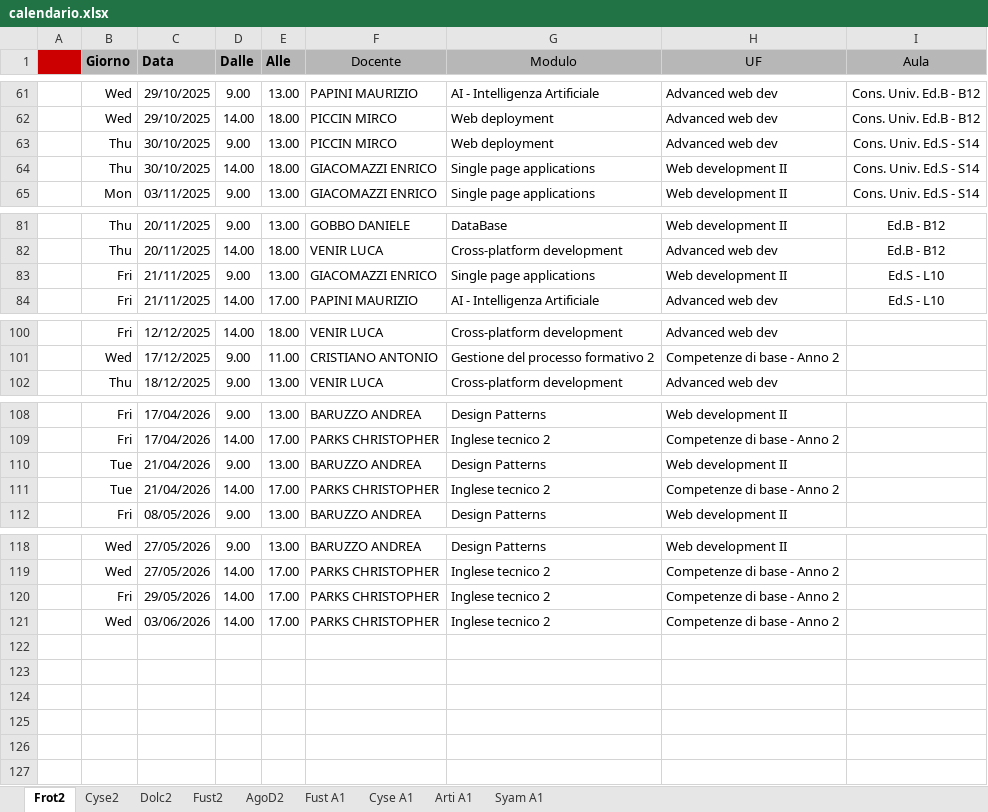
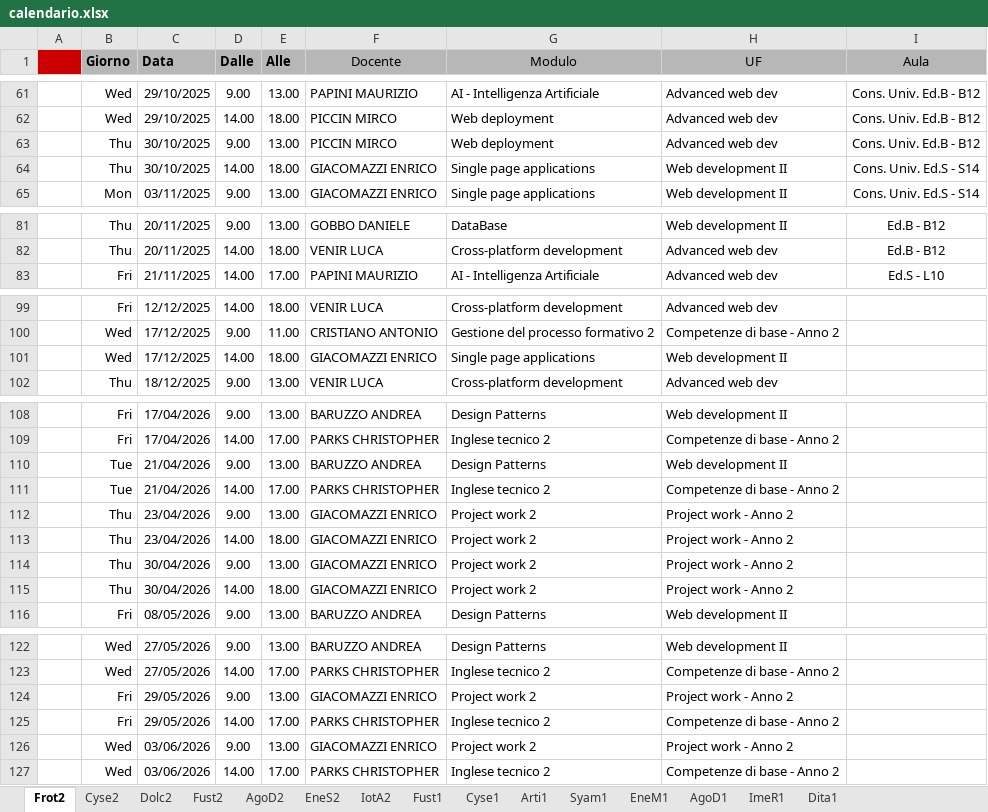
Before and after one commit to GabrieleFabi/AgileProject, an Excel workbook: Progetto Calendar/Docenti/data/calendario.xlsx, sheet Frot2, drawn as a sheet; only a part is shown, gaps mark what is left out; values as stored, in another font and other column widths than the file's, no borders; charts and pictures and conditional formats not drawn; removed rows and columns are numbered as before the commit, all else as after; the diff names each change by its address in the sheet, - before the commit and + after, or states it on an @@ line.

```diff
--- a/Progetto Calendar/Docenti/data/calendario.xlsx (sheet Frot2)
+++ b/Progetto Calendar/Docenti/data/calendario.xlsx (sheet Frot2)
-sheet tab: Fust A1
+sheet tab: EneS2
-sheet tab: Cyse A1
+sheet tab: IotA2
-sheet tab: Arti A1
+sheet tab: Fust1
-sheet tab: Syam A1
+sheet tab: Cyse1
+sheet tab: Arti1
+sheet tab: Syam1
+sheet tab: EneM1
+sheet tab: AgoD1
+sheet tab: ImeR1
+sheet tab: Dita1
-I63 (Aula): Cons. Univ. Ed.S - S14
+I63 (Aula): Cons. Univ. Ed.B - B12
-row 83:  | Fri | 21/11/2025 | 9.00 | 13.00 | GIACOMAZZI ENRICO | Single page applications | Web development II | Ed.S - L10
+row 101:  | Wed | 17/12/2025 | 14.00 | 18.00 | GIACOMAZZI ENRICO | Single page applications | Web development II
+row 112:  | Thu | 23/04/2026 | 9.00 | 13.00 | GIACOMAZZI ENRICO | Project work 2 | Project work - Anno 2
+row 113:  | Thu | 23/04/2026 | 14.00 | 18.00 | GIACOMAZZI ENRICO | Project work 2 | Project work - Anno 2
+row 114:  | Thu | 30/04/2026 | 9.00 | 13.00 | GIACOMAZZI ENRICO | Project work 2 | Project work - Anno 2
+row 115:  | Thu | 30/04/2026 | 14.00 | 18.00 | GIACOMAZZI ENRICO | Project work 2 | Project work - Anno 2
+row 124:  | Fri | 29/05/2026 | 9.00 | 13.00 | GIACOMAZZI ENRICO | Project work 2 | Project work - Anno 2
+row 126:  | Wed | 03/06/2026 | 9.00 | 13.00 | GIACOMAZZI ENRICO | Project work 2 | Project work - Anno 2
```
Also changed, not shown: sheet Fust1, sheet Cyse1, sheet EneS2, sheet IotA2, sheet Cyse2, sheet AgoD2, 1 more sheet, hidden cells, charts or pictures, Progetto Calendar/Studenti/data/calendario.xlsx, 1 other file.
